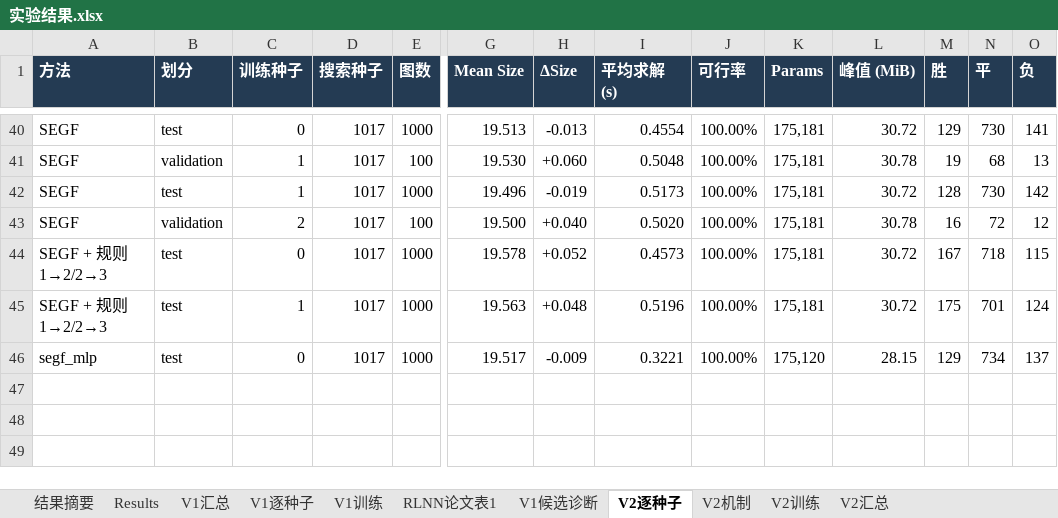
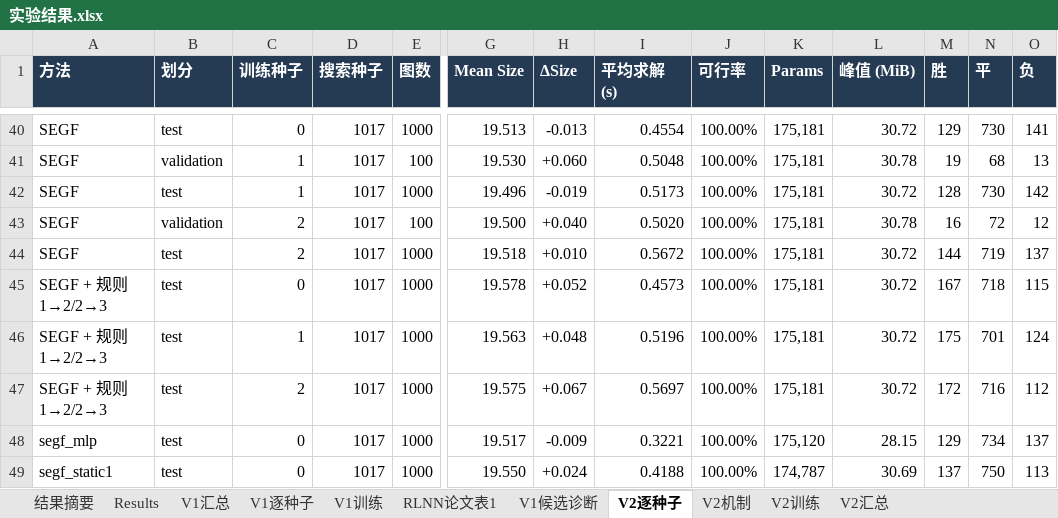
Before and after one commit to YuqiWang-code/RLNN_lab, an Excel workbook: docs/实验结果.xlsx, sheet V2逐种子, drawn as a sheet; only a part is shown, gaps mark what is left out; values as stored, in another font and other column widths than the file's, no borders; rows hold the shown columns only; the diff names each change by its address in the sheet, - before the commit and + after, or states it on an @@ line.

```diff
--- a/docs/实验结果.xlsx (sheet V2逐种子)
+++ b/docs/实验结果.xlsx (sheet V2逐种子)
+row 44: SEGF | test | 2 | 1017 | 1000 | 19.518 | +0.010 | 0.5672 | 100.00% | 175,181 | 30.72 | 144 | 719 | 137
+row 47: SEGF + 规则1→2/2→3 | test | 2 | 1017 | 1000 | 19.575 | +0.067 | 0.5697 | 100.00% | 175,181 | 30.72 | 172 | 716 | 112
+row 49: segf_static1 | test | 0 | 1017 | 1000 | 19.550 | +0.024 | 0.4188 | 100.00% | 174,787 | 30.69 | 137 | 750 | 113
```
Also changed, not shown: sheet V2汇总, 6 other files.
